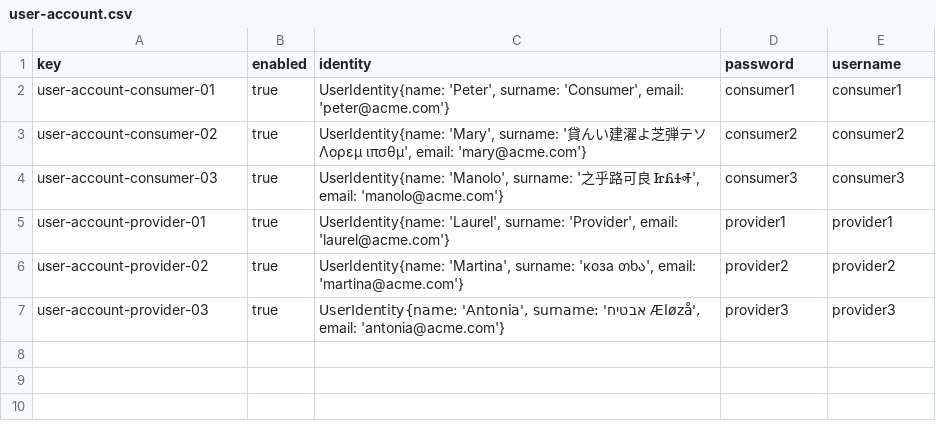
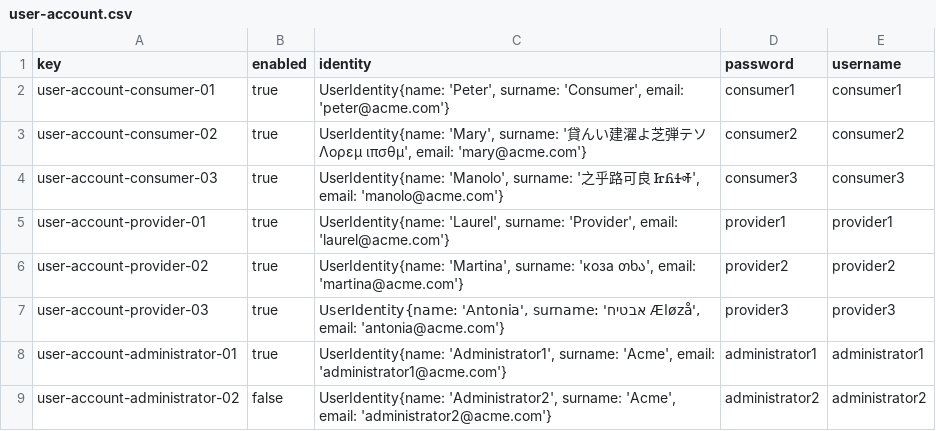
Before and after one commit to PDJ6975/Acme-ANS-D04-25.5.0, a CSV file: src/main/resources/WEB-INF/data/sample/user-account.csv, drawn as a sheet.

Commit message:
feat(data): se han añadido los datos de prueba para el administrador
Correspondiente al apartado 9 del documento de requisitos grupal

REFS #30

```diff
--- a/src/main/resources/WEB-INF/data/sample/user-account.csv
+++ b/src/main/resources/WEB-INF/data/sample/user-account.csv
@@ -7 +7,3 @@ user-account-provider-02,true,"UserIdentity{name: 'Martina', surname: 'коза
 user-account-provider-03,true,"UserIdentity{name: 'Antonia', surname: 'אבטיח Æløzå', email: 'antonia@acme.com'}",provider3,provider3
+user-account-administrator-01,true,"UserIdentity{name: 'Administrator1', surname: 'Acme', email: 'administrator1@acme.com'}",administrator1,administrator1
+user-account-administrator-02,false,"UserIdentity{name: 'Administrator2', surname: 'Acme', email: 'administrator2@acme.com'}",administrator2,administrator2
```
Also changed, not shown: 1 other file.
